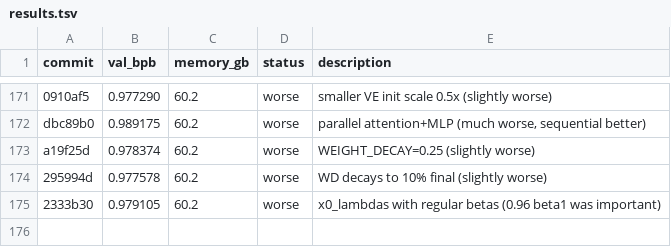
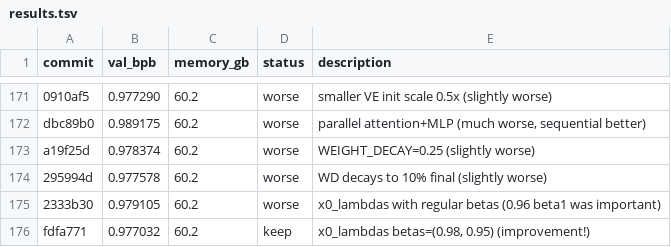
Before and after one commit to quietsmile/autoresearch, a TSV file: results.tsv, drawn as a sheet; only a part is shown, gaps mark what is left out; the diff names each change by its address in the sheet, - before the commit and + after, or states it on an @@ line.

Commit message:
Log exp 174 as improvement (x0 betas=(0.98,0.95), val_bpb=0.977032)

```diff
--- a/results.tsv
+++ b/results.tsv
+row 176: fdfa771 | 0.977032 | 60.2 | keep | x0_lambdas betas=(0.98, 0.95) (improvement!)
```
